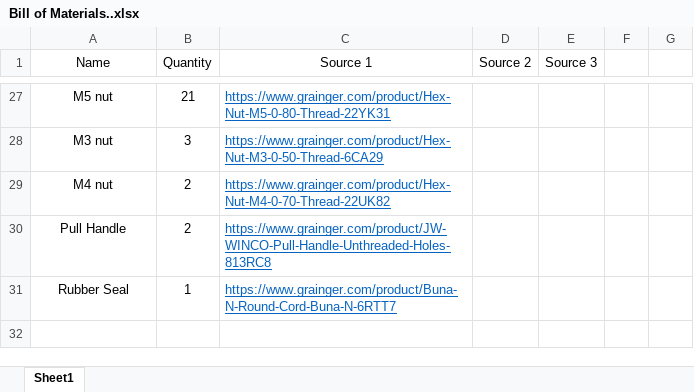
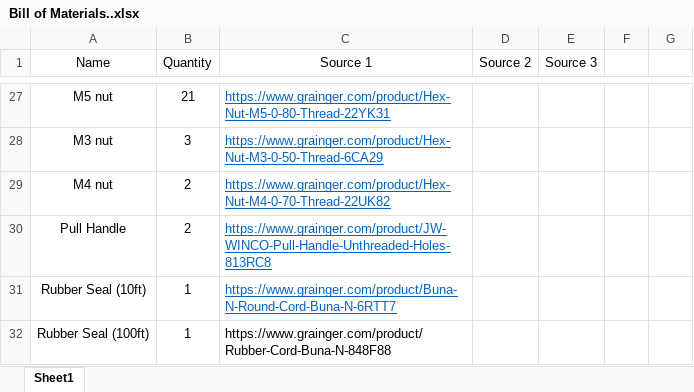
Before and after one commit to ARTS-Laboratory/In-situ-monitoring-of-powder-bed-fusion-additive-manufacturing, an Excel workbook: system_development/Mithril/v0.2/Bill of Materials..xlsx, sheet Sheet1, drawn as a sheet; only a part is shown, gaps mark what is left out; values as stored, in another font and other column widths than the file's, no borders; the diff names each change by its address in the sheet, - before the commit and + after, or states it on an @@ line.

```diff
--- a/system_development/Mithril/v0.2/Bill of Materials..xlsx (sheet Sheet1)
+++ b/system_development/Mithril/v0.2/Bill of Materials..xlsx (sheet Sheet1)
-A31 (Name): Rubber Seal
+A31 (Name): Rubber Seal (10ft)
+row 32: Rubber Seal (100ft) | 1 | https://www.grainger.com/product/Rubber-Cord-Buna-N-848F88
```
Also changed, not shown: system_development/Orichalcum/v0.2/Software_design/v2-cover-control/VIBROMETER SCAN SETTINGS.xlsx.
